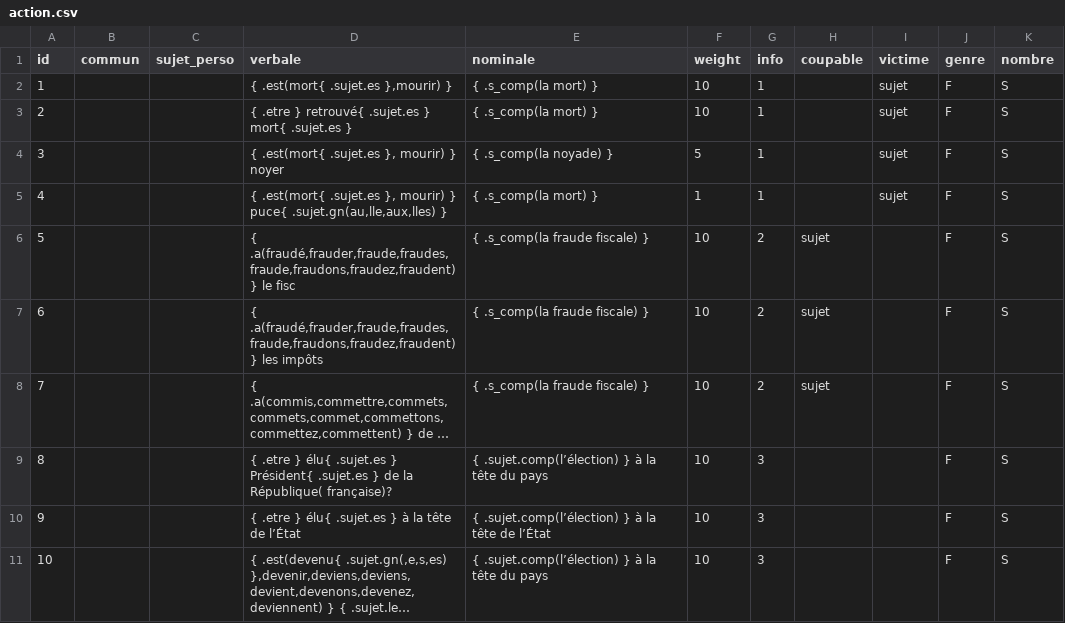
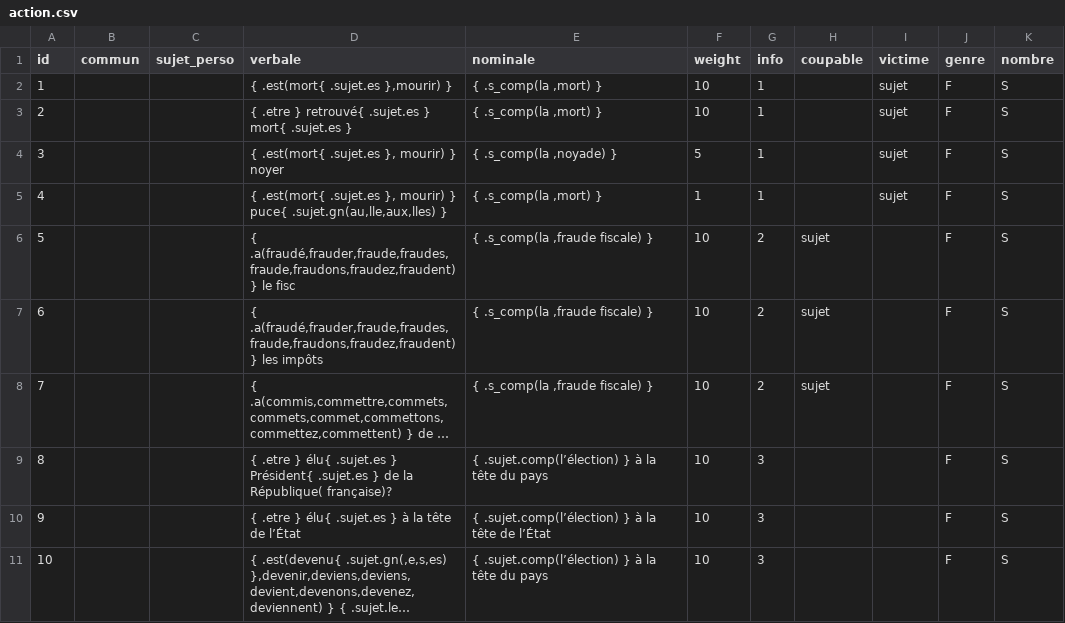
Before and after one commit to AlexieVQ/FlashNewsBot, a CSV file: regles/action.csv, drawn as a sheet; only a part is shown; long unchanged cells end in …; the diff covers the shown part only; the diff names each change by its address in the sheet, - before the commit and + after, or states it on an @@ line.

Commit message:
Ajout article à Action#s_comp

```diff
--- a/regles/action.csv
+++ b/regles/action.csv
-E2:E3 (nominale): { .s_comp(la mort) }
+E2:E3 (nominale): { .s_comp(la ,mort) }
-E4 (nominale): { .s_comp(la noyade) }
+E4 (nominale): { .s_comp(la ,noyade) }
-E5 (nominale): { .s_comp(la mort) }
+E5 (nominale): { .s_comp(la ,mort) }
-E6:E8 (nominale): { .s_comp(la fraude fiscale) }
+E6:E8 (nominale): { .s_comp(la ,fraude fiscale) }
```
Also changed, not shown: 11 edited cells elsewhere in this file, 1 other file.
